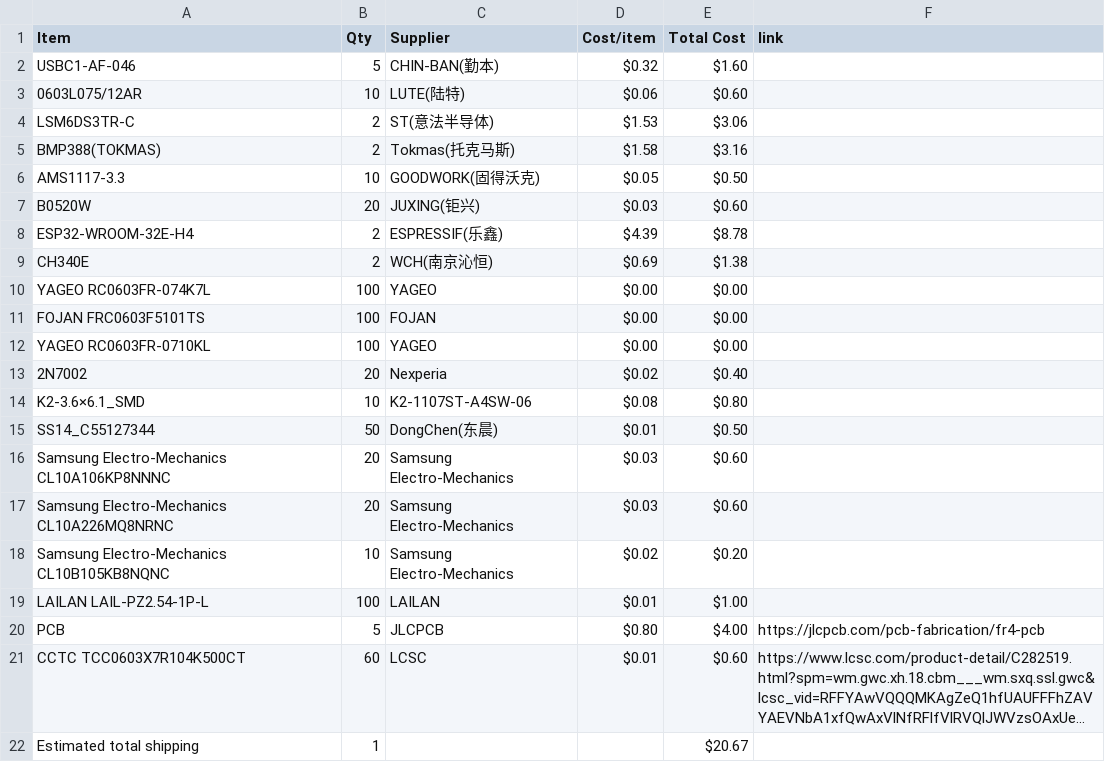
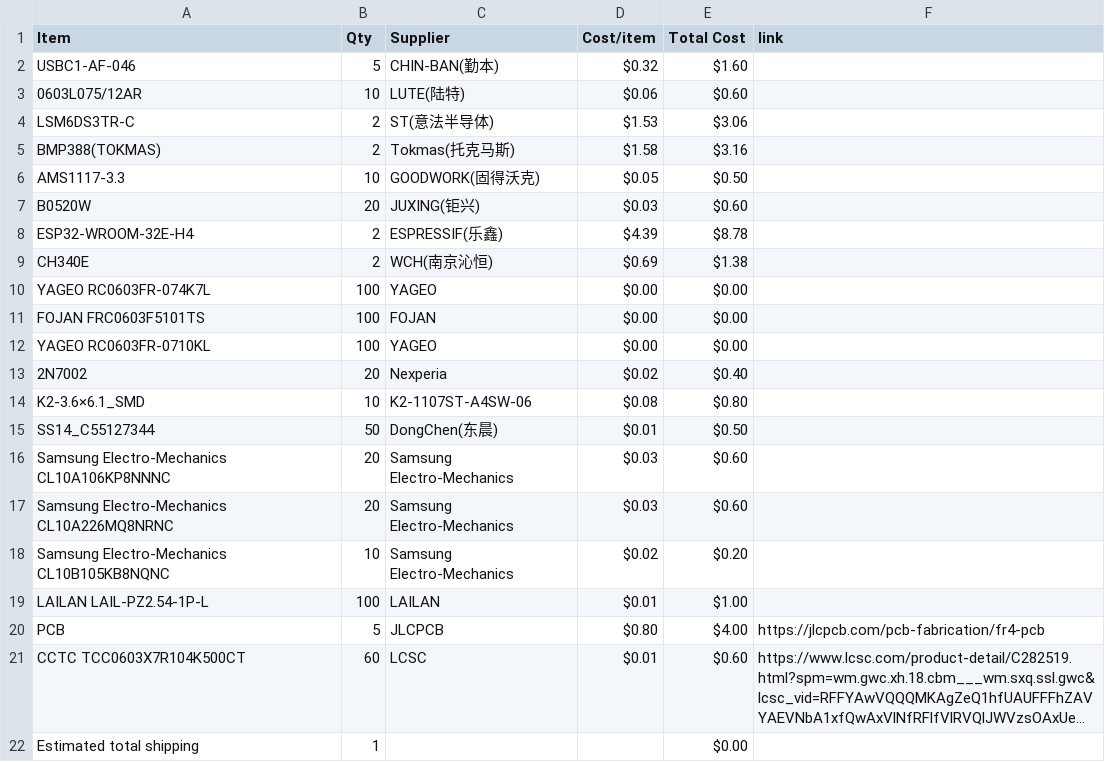
Before and after one commit to ahnaafjim/Half-life-drone-project, a CSV file: BOM.csv, drawn as a sheet; long unchanged cells end in …; the diff names each change by its address in the sheet, - before the commit and + after, or states it on an @@ line.

Commit message:
Sync jimmy's small flight controller from Half Life

```diff
--- a/BOM.csv
+++ b/BOM.csv
-E22 (Total Cost): $20.67
+E22 (Total Cost): $0.00
```
